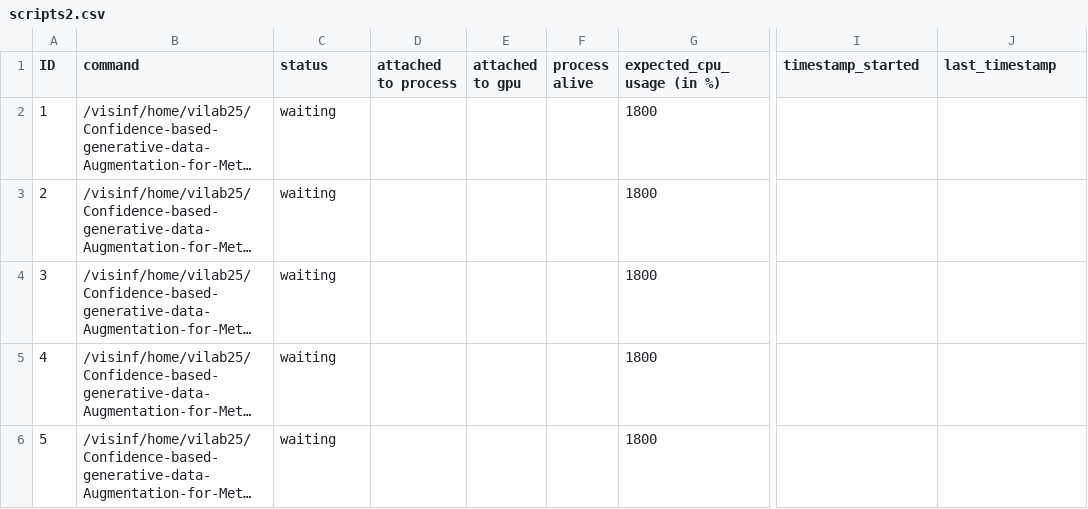
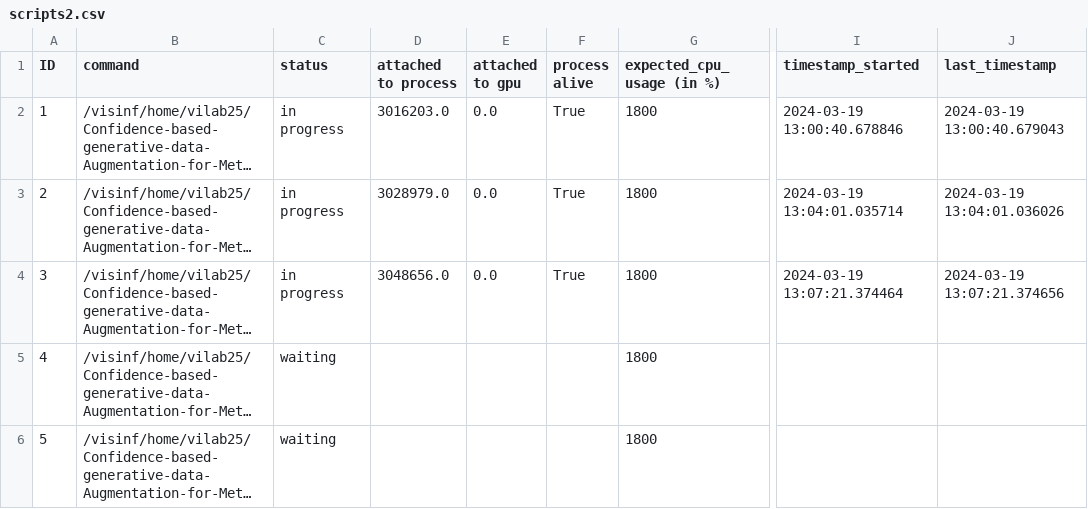
Before and after one commit to Leon0402/Confidence-based-generative-data-Augmentation-for-Meta-Learning, a CSV file: cdmetadl/scheduler/scripts2.csv, drawn as a sheet; only a part is shown, gaps mark what is left out; long unchanged cells end in …; the diff names each change by its address in the sheet, - before the commit and + after, or states it on an @@ line.

Commit message:
generated scheduler runs

```diff
--- a/cdmetadl/scheduler/scripts2.csv
+++ b/cdmetadl/scheduler/scripts2.csv
-C2:C4 (status): waiting
+C2:C4 (status): in progress
-D2 (attached to process): (empty)
+D2 (attached to process): 3016203.0
-E2:E4 (attached to gpu): (empty)
+E2:E4 (attached to gpu): 0.0
-F2:F4 (process alive): (empty)
+F2:F4 (process alive): True
-I2 (timestamp_started): (empty)
+I2 (timestamp_started): 2024-03-19 13:00:40.678846
-J2 (last_timestamp): (empty)
+J2 (last_timestamp): 2024-03-19 13:00:40.679043
-D3 (attached to process): (empty)
+D3 (attached to process): 3028979.0
-I3 (timestamp_started): (empty)
+I3 (timestamp_started): 2024-03-19 13:04:01.035714
-J3 (last_timestamp): (empty)
+J3 (last_timestamp): 2024-03-19 13:04:01.036026
-D4 (attached to process): (empty)
+D4 (attached to process): 3048656.0
-I4 (timestamp_started): (empty)
+I4 (timestamp_started): 2024-03-19 13:07:21.374464
-J4 (last_timestamp): (empty)
+J4 (last_timestamp): 2024-03-19 13:07:21.374656
```
Also changed, not shown: cdmetadl/scheduler/scripts1.csv, 35 other files.
